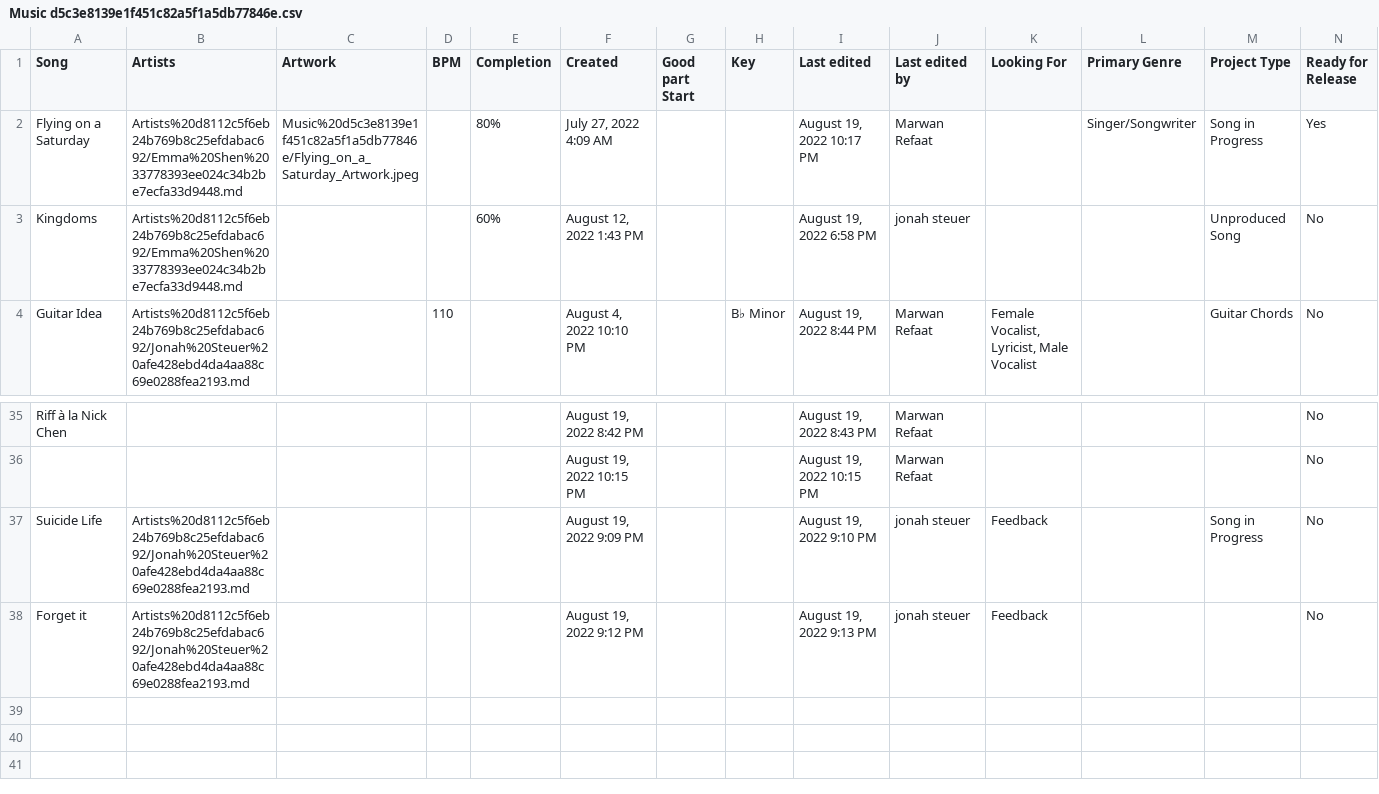
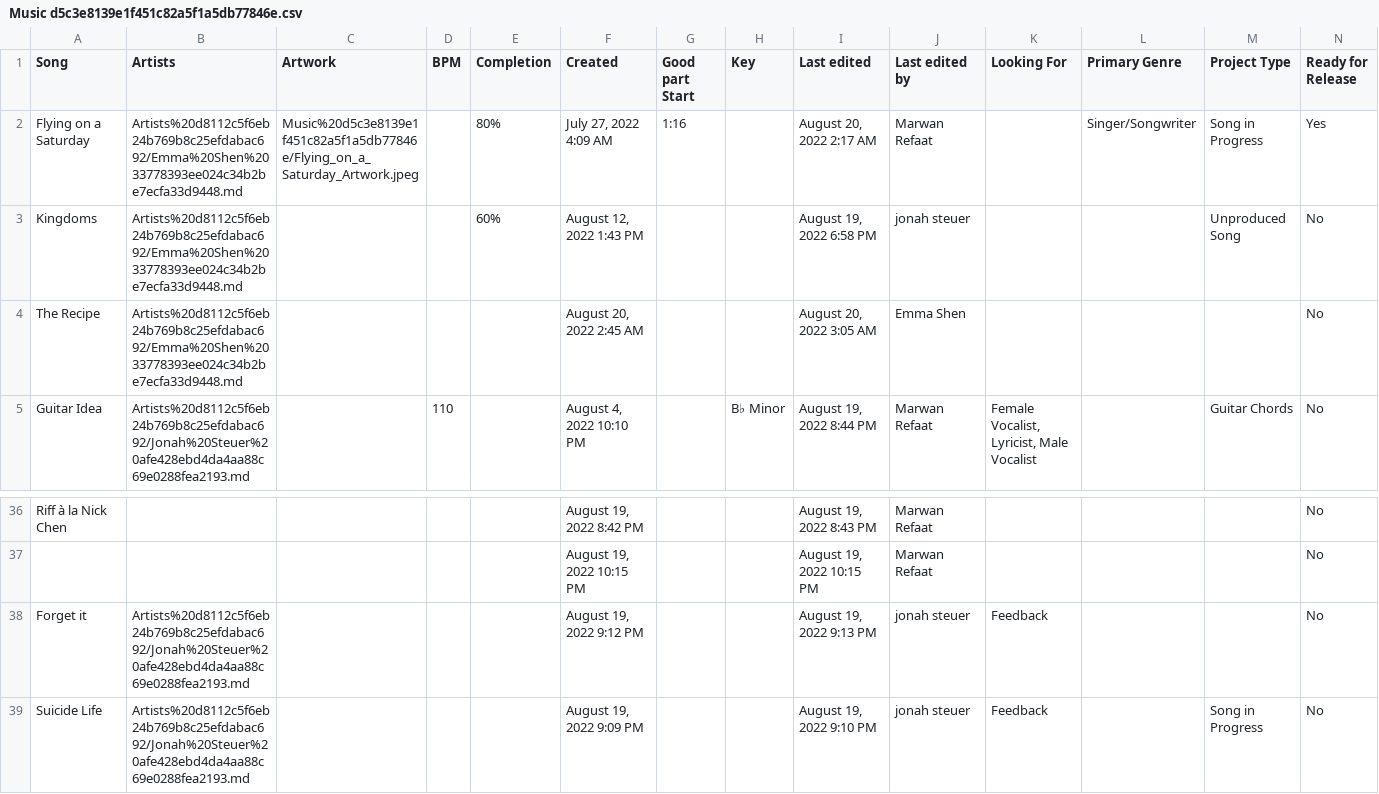
Before and after one commit to MarwanRefaat/transcend, a CSV file: markdown/Transcend ba178c00be234456922f79ff41328167/Music d5c3e8139e1f451c82a5f1a5db77846e.csv, drawn as a sheet; only a part is shown, gaps mark what is left out; rows hold the shown columns only; the diff names each change by its address in the sheet, - before the commit and + after, or states it on an @@ line.

```diff
--- a/markdown/Transcend ba178c00be234456922f79ff41328167/Music d5c3e8139e1f451c82a5f1a5db77846e.csv
+++ b/markdown/Transcend ba178c00be234456922f79ff41328167/Music d5c3e8139e1f451c82a5f1a5db77846e.csv
-G2 (Good part Start): (empty)
+G2 (Good part Start): 1:16
-I2 (Last edited): August 19, 2022 10:17 PM
+I2 (Last edited): August 20, 2022 2:17 AM
+row 4: The Recipe | Artists%20d8112c5f6eb24b769b8c25efdabac692/Emma%20Shen%2033778393ee024c34b2be7ecfa33d9448.md |  |  |  | August 20, 2022 2:45 AM |  |  | August 20, 2022 3:05 AM | Emma Shen |  |  |  | No
```
Also changed, not shown: markdown/Transcend ba178c00be234456922f79ff41328167/Artists d8112c5f6eb24b769b8c25efdabac692.csv, markdown/Transcend ba178c00be234456922f79ff41328167/Artists d8112c5f6eb24b769b8c25efdabac692/Emma Shen 33778393ee024c34b2be7ecfa33d9448/Untitled Database 0c72230c64df48c9a5b40939c1348f4e.csv, 16 other files.
